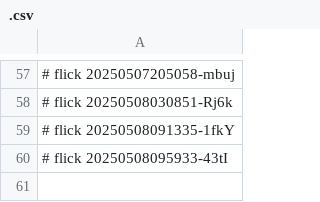
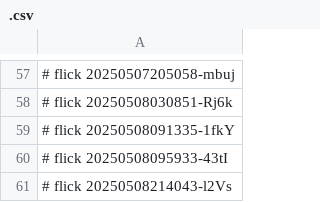
Before and after one commit to abikesa/ukuvula, a CSV file: caffe/.csv, drawn as a sheet; only a part is shown, gaps mark what is left out.

Commit message:
caffe/.csv

```diff
--- a/caffe/.csv
+++ b/caffe/.csv
@@ -60 +60,2 @@
 # flick 20250508095933-43tI
+# flick 20250508214043-l2Vs
```
